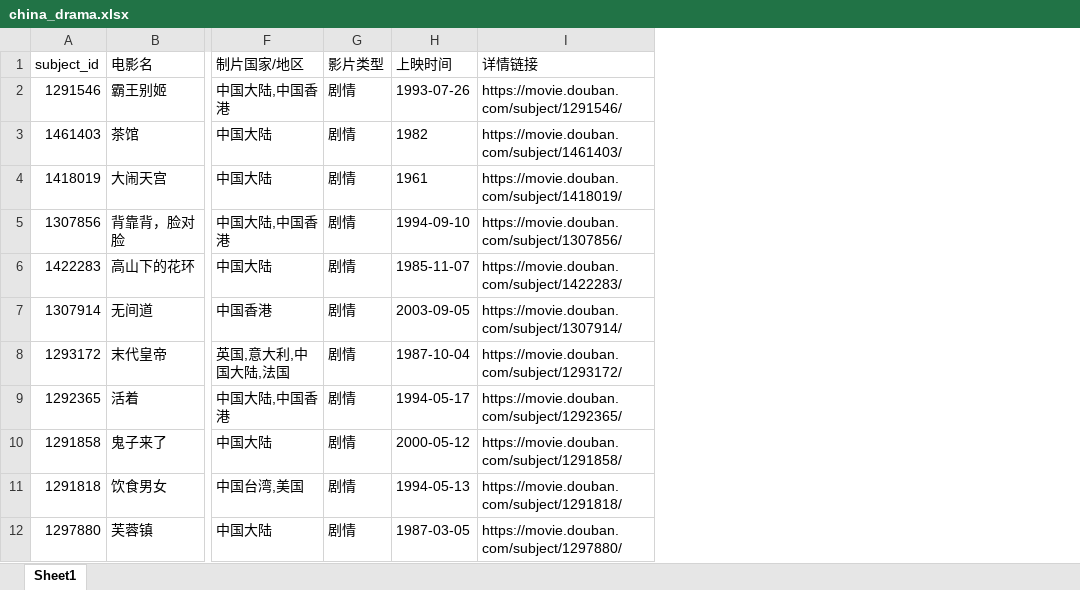
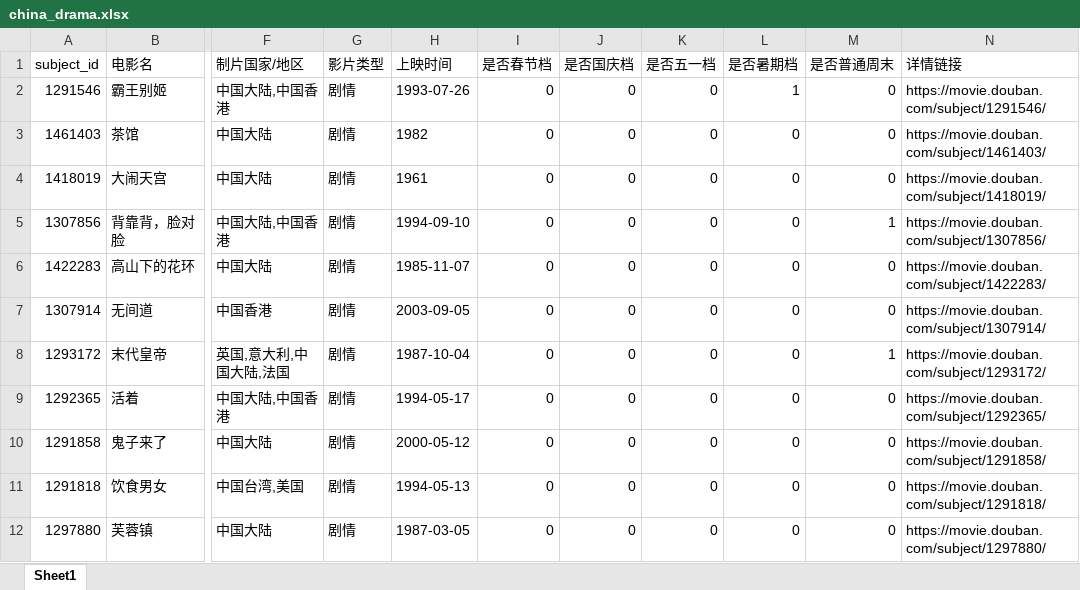
Before and after one commit to aaamqrx/doban-data, an Excel workbook: data/filtered/china_drama.xlsx, sheet Sheet1, drawn as a sheet; only a part is shown, gaps mark what is left out; values as stored, in another font and other column widths than the file's, no borders; the diff names each change by its address in the sheet, - before the commit and + after, or states it on an @@ line.

```diff
--- a/data/filtered/china_drama.xlsx (sheet Sheet1)
+++ b/data/filtered/china_drama.xlsx (sheet Sheet1)
+column I (是否春节档), rows 2-12: all 0
+column J (是否国庆档), rows 2-12: all 0
+column K (是否五一档), rows 2-12: all 0
+column L (是否暑期档), rows 2-12: 1 | 0 | 0 | 0 | 0 | 0 | 0 | 0 | 0 | 0 | 0
+column M (是否普通周末), rows 2-12: 0 | 0 | 0 | 1 | 0 | 0 | 1 | 0 | 0 | 0 | 0
```
Also changed, not shown: data/filtered/china_action.xlsx, data/filtered/china_comedy.xlsx, 28 other files.
